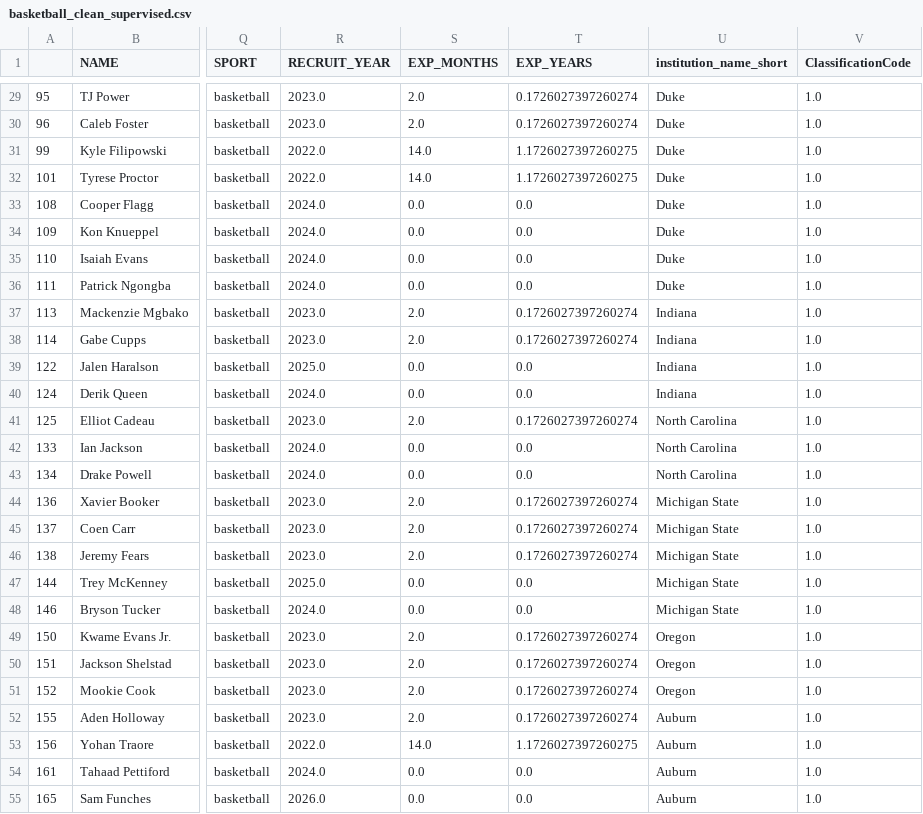
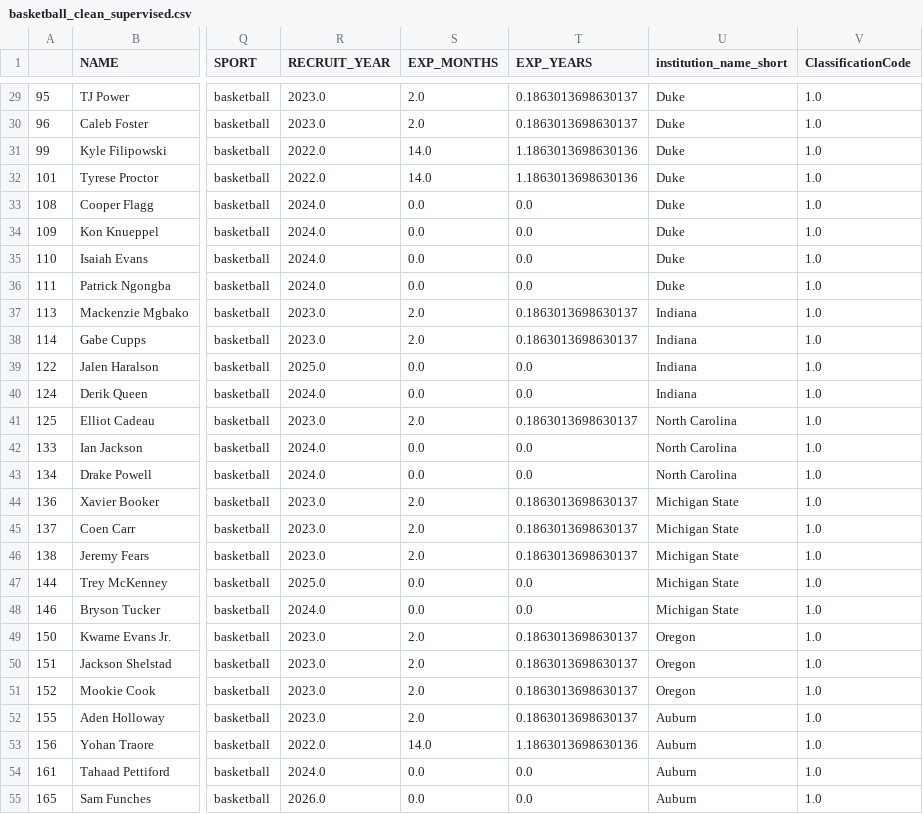
Before and after one commit to mvizzini951/MS2_NIL, a CSV file: cleaned_files/basketball_clean_supervised.csv, drawn as a sheet; only a part is shown, gaps mark what is left out; the diff covers the shown part only; the diff names each change by its address in the sheet, - before the commit and + after, or states it on an @@ line.

```diff
--- a/cleaned_files/basketball_clean_supervised.csv
+++ b/cleaned_files/basketball_clean_supervised.csv
-T29:T30 (EXP_YEARS): 0.1726027397260274
+T29:T30 (EXP_YEARS): 0.1863013698630137
-T31:T32 (EXP_YEARS): 1.1726027397260275
+T31:T32 (EXP_YEARS): 1.1863013698630136
-T37:T38 (EXP_YEARS): 0.1726027397260274
+T37:T38 (EXP_YEARS): 0.1863013698630137
-T41 (EXP_YEARS): 0.1726027397260274
+T41 (EXP_YEARS): 0.1863013698630137
-T44:T46 (EXP_YEARS): 0.1726027397260274
+T44:T46 (EXP_YEARS): 0.1863013698630137
-T49:T52 (EXP_YEARS): 0.1726027397260274
+T49:T52 (EXP_YEARS): 0.1863013698630137
-T53 (EXP_YEARS): 1.1726027397260275
+T53 (EXP_YEARS): 1.1863013698630136
```
Also changed, not shown: 45 edited cells elsewhere in this file, cleaned_files/basketball_clean_unsupervised.csv, cleaned_files/football_clean_supervised.csv, 2 other files.
